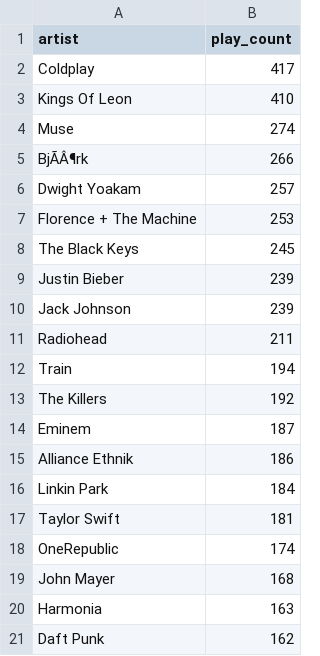
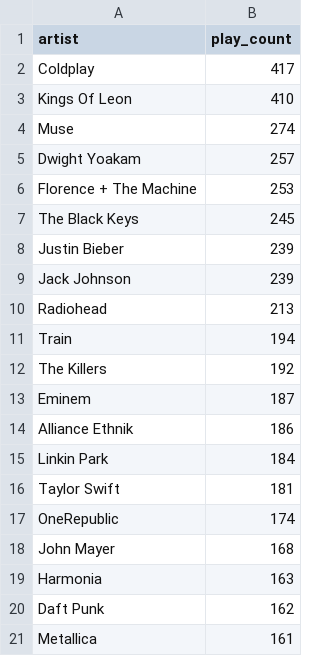
Before and after one commit to Zip-Code-Wilmington-Data-6-1/Zippotify_Datapipe, a CSV file: top_artists.csv, drawn as a sheet; removed rows and columns are numbered as before the commit, all else as after; the diff names each change by its address in the sheet, - before the commit and + after, or states it on an @@ line.

```diff
--- a/top_artists.csv
+++ b/top_artists.csv
-row 5: BjÃÂ¶rk | 266
-B10 (play_count): 211
+B10 (play_count): 213
+row 21: Metallica | 161
```
Also changed, not shown: static-dashboard/aggregated_data/top_artists.csv, top_artists_by_state.csv, 6 other files.
